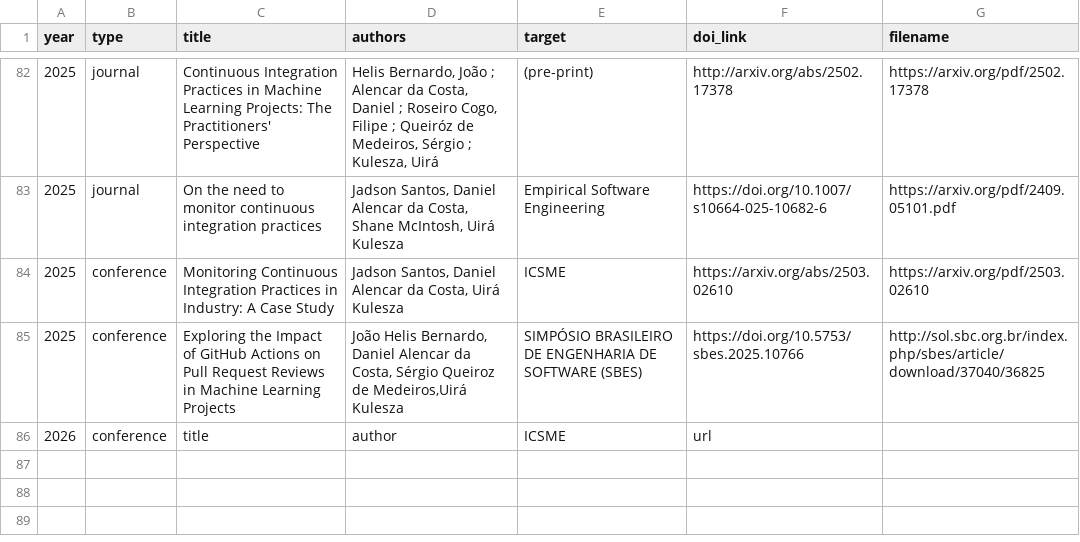
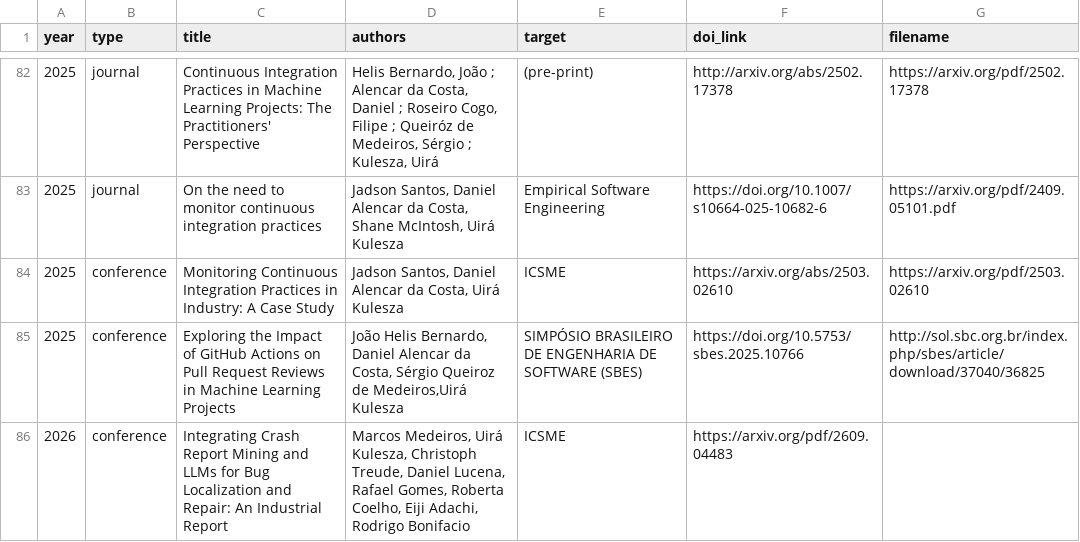
Before and after one commit to caseufrn/caseufrn.github.io, a CSV file: _data/publications.csv, drawn as a sheet; only a part is shown, gaps mark what is left out; the diff names each change by its address in the sheet, - before the commit and + after, or states it on an @@ line.

Commit message:
2026 publications
Signed-off-by: jadson santos <jadsonjs@gmail.com>

```diff
--- a/_data/publications.csv
+++ b/_data/publications.csv
-C86 (title): title
+C86 (title): Integrating Crash Report Mining and LLMs for Bug Localization and Repair: An Industrial Report
-D86 (authors): author
+D86 (authors): Marcos Medeiros, Uirá Kulesza, Christoph Treude, Daniel Lucena, Rafael Gomes, Roberta Coelho, Eiji Adachi, Rodrigo Bonifacio
-F86 (doi_link): url
+F86 (doi_link): https://arxiv.org/pdf/2609.04483
```
